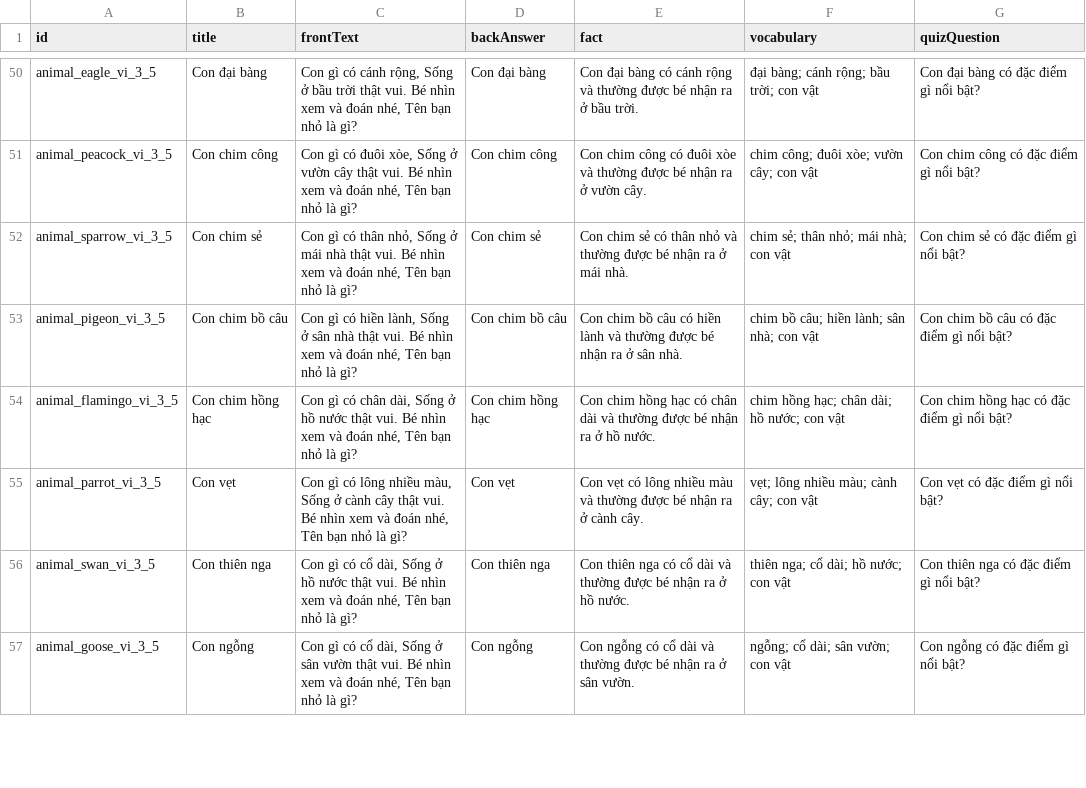
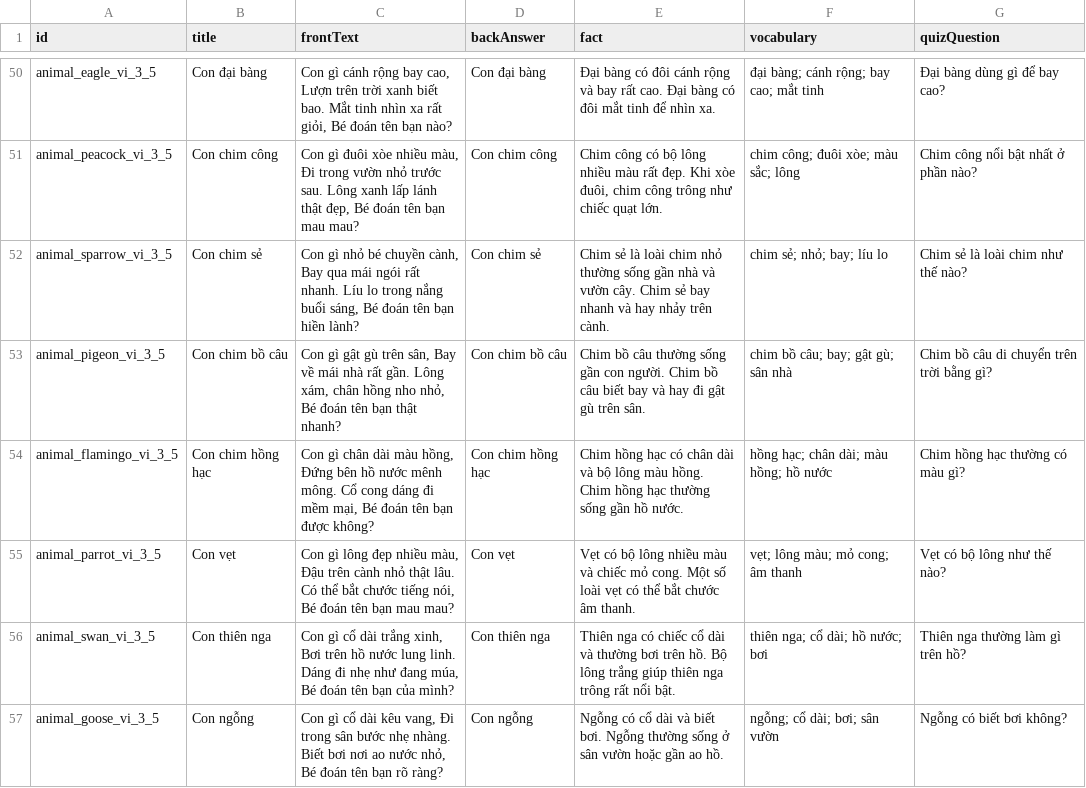
Before and after one commit to vinhduyetweb-debug/kids-knowledge-engine, a CSV file: exports/generated/animals_flashcards_mvp_100.csv, drawn as a sheet; only a part is shown, gaps mark what is left out; the diff covers the shown part only; the diff names each change by its address in the sheet, - before the commit and + after, or states it on an @@ line.

```diff
--- a/exports/generated/animals_flashcards_mvp_100.csv
+++ b/exports/generated/animals_flashcards_mvp_100.csv
-C50 (frontText): Con gì có cánh rộng, Sống ở bầu trời thật vui. Bé nhìn xem và đoán nhé, Tên bạn nhỏ là gì?
+C50 (frontText): Con gì cánh rộng bay cao, Lượn trên trời xanh biết bao. Mắt tinh nhìn xa rất giỏi, Bé đoán tên bạn nào?
-E50 (fact): Con đại bàng có cánh rộng và thường được bé nhận ra ở bầu trời.
+E50 (fact): Đại bàng có đôi cánh rộng và bay rất cao. Đại bàng có đôi mắt tinh để nhìn xa.
-F50 (vocabulary): đại bàng; cánh rộng; bầu trời; con vật
+F50 (vocabulary): đại bàng; cánh rộng; bay cao; mắt tinh
-G50 (quizQuestion): Con đại bàng có đặc điểm gì nổi bật?
+G50 (quizQuestion): Đại bàng dùng gì để bay cao?
-C51 (frontText): Con gì có đuôi xòe, Sống ở vườn cây thật vui. Bé nhìn xem và đoán nhé, Tên bạn nhỏ là gì?
+C51 (frontText): Con gì đuôi xòe nhiều màu, Đi trong vườn nhỏ trước sau. Lông xanh lấp lánh thật đẹp, Bé đoán tên bạn mau mau?
-E51 (fact): Con chim công có đuôi xòe và thường được bé nhận ra ở vườn cây.
+E51 (fact): Chim công có bộ lông nhiều màu rất đẹp. Khi xòe đuôi, chim công trông như chiếc quạt lớn.
-F51 (vocabulary): chim công; đuôi xòe; vườn cây; con vật
+F51 (vocabulary): chim công; đuôi xòe; màu sắc; lông
-G51 (quizQuestion): Con chim công có đặc điểm gì nổi bật?
+G51 (quizQuestion): Chim công nổi bật nhất ở phần nào?
-C52 (frontText): Con gì có thân nhỏ, Sống ở mái nhà thật vui. Bé nhìn xem và đoán nhé, Tên bạn nhỏ là gì?
+C52 (frontText): Con gì nhỏ bé chuyền cành, Bay qua mái ngói rất nhanh. Líu lo trong nắng buổi sáng, Bé đoán tên bạn hiền lành?
-E52 (fact): Con chim sẻ có thân nhỏ và thường được bé nhận ra ở mái nhà.
+E52 (fact): Chim sẻ là loài chim nhỏ thường sống gần nhà và vườn cây. Chim sẻ bay nhanh và hay nhảy trên cành.
-F52 (vocabulary): chim sẻ; thân nhỏ; mái nhà; con vật
+F52 (vocabulary): chim sẻ; nhỏ; bay; líu lo
-G52 (quizQuestion): Con chim sẻ có đặc điểm gì nổi bật?
+G52 (quizQuestion): Chim sẻ là loài chim như thế nào?
-C53 (frontText): Con gì có hiền lành, Sống ở sân nhà thật vui. Bé nhìn xem và đoán nhé, Tên bạn nhỏ là gì?
+C53 (frontText): Con gì gật gù trên sân, Bay về mái nhà rất gần. Lông xám, chân hồng nho nhỏ, Bé đoán tên bạn thật nhanh?
-E53 (fact): Con chim bồ câu có hiền lành và thường được bé nhận ra ở sân nhà.
+E53 (fact): Chim bồ câu thường sống gần con người. Chim bồ câu biết bay và hay đi gật gù trên sân.
-F53 (vocabulary): chim bồ câu; hiền lành; sân nhà; con vật
+F53 (vocabulary): chim bồ câu; bay; gật gù; sân nhà
-G53 (quizQuestion): Con chim bồ câu có đặc điểm gì nổi bật?
+G53 (quizQuestion): Chim bồ câu di chuyển trên trời bằng gì?
-C54 (frontText): Con gì có chân dài, Sống ở hồ nước thật vui. Bé nhìn xem và đoán nhé, Tên bạn nhỏ là gì?
+C54 (frontText): Con gì chân dài màu hồng, Đứng bên hồ nước mênh mông. Cổ cong dáng đi mềm mại, Bé đoán tên bạn được không?
-E54 (fact): Con chim hồng hạc có chân dài và thường được bé nhận ra ở hồ nước.
+E54 (fact): Chim hồng hạc có chân dài và bộ lông màu hồng. Chim hồng hạc thường sống gần hồ nước.
-F54 (vocabulary): chim hồng hạc; chân dài; hồ nước; con vật
+F54 (vocabulary): hồng hạc; chân dài; màu hồng; hồ nước
-G54 (quizQuestion): Con chim hồng hạc có đặc điểm gì nổi bật?
+G54 (quizQuestion): Chim hồng hạc thường có màu gì?
-C55 (frontText): Con gì có lông nhiều màu, Sống ở cành cây thật vui. Bé nhìn xem và đoán nhé, Tên bạn nhỏ là gì?
+C55 (frontText): Con gì lông đẹp nhiều màu, Đậu trên cành nhỏ thật lâu. Có thể bắt chước tiếng nói, Bé đoán tên bạn mau mau?
-E55 (fact): Con vẹt có lông nhiều màu và thường được bé nhận ra ở cành cây.
+E55 (fact): Vẹt có bộ lông nhiều màu và chiếc mỏ cong. Một số loài vẹt có thể bắt chước âm thanh.
-F55 (vocabulary): vẹt; lông nhiều màu; cành cây; con vật
+F55 (vocabulary): vẹt; lông màu; mỏ cong; âm thanh
-G55 (quizQuestion): Con vẹt có đặc điểm gì nổi bật?
+G55 (quizQuestion): Vẹt có bộ lông như thế nào?
-C56 (frontText): Con gì có cổ dài, Sống ở hồ nước thật vui. Bé nhìn xem và đoán nhé, Tên bạn nhỏ là gì?
+C56 (frontText): Con gì cổ dài trắng xinh, Bơi trên hồ nước lung linh. Dáng đi nhẹ như đang múa, Bé đoán tên bạn của mình?
-E56 (fact): Con thiên nga có cổ dài và thường được bé nhận ra ở hồ nước.
+E56 (fact): Thiên nga có chiếc cổ dài và thường bơi trên hồ. Bộ lông trắng giúp thiên nga trông rất nổi bật.
-F56 (vocabulary): thiên nga; cổ dài; hồ nước; con vật
+F56 (vocabulary): thiên nga; cổ dài; hồ nước; bơi
-G56 (quizQuestion): Con thiên nga có đặc điểm gì nổi bật?
+G56 (quizQuestion): Thiên nga thường làm gì trên hồ?
-C57 (frontText): Con gì có cổ dài, Sống ở sân vườn thật vui. Bé nhìn xem và đoán nhé, Tên bạn nhỏ là gì?
+C57 (frontText): Con gì cổ dài kêu vang, Đi trong sân bước nhẹ nhàng. Biết bơi nơi ao nước nhỏ, Bé đoán tên bạn rõ ràng?
-E57 (fact): Con ngỗng có cổ dài và thường được bé nhận ra ở sân vườn.
+E57 (fact): Ngỗng có cổ dài và biết bơi. Ngỗng thường sống ở sân vườn hoặc gần ao hồ.
-F57 (vocabulary): ngỗng; cổ dài; sân vườn; con vật
+F57 (vocabulary): ngỗng; cổ dài; bơi; sân vườn
-G57 (quizQuestion): Con ngỗng có đặc điểm gì nổi bật?
+G57 (quizQuestion): Ngỗng có biết bơi không?
```
Also changed, not shown: 48 edited cells elsewhere in this file, exports/generated/animals_coloring_prompts_mvp_100.csv, exports/generated/animals_video_scripts_mvp_100.csv, 5 other files.
